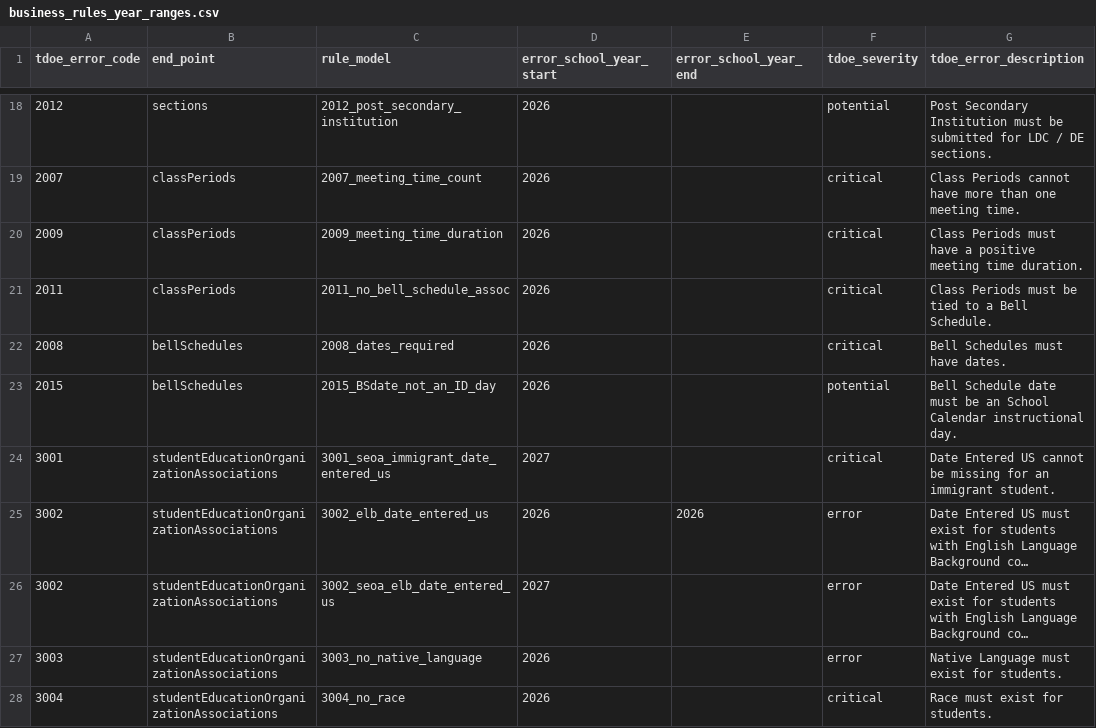
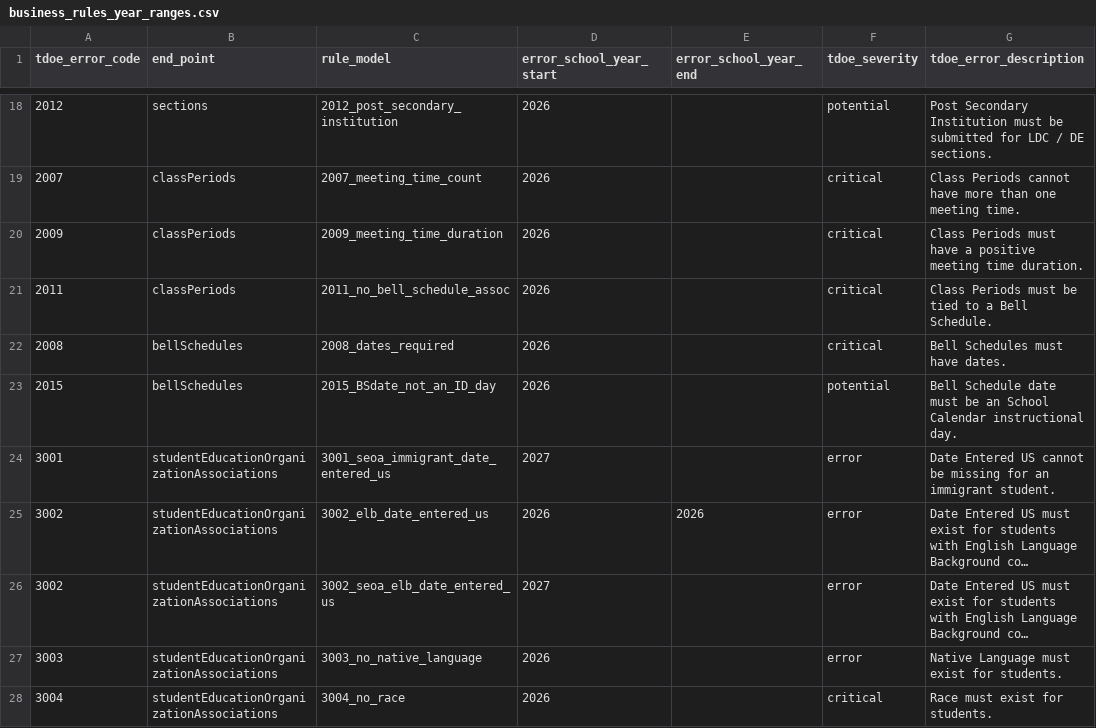
Before and after one commit to tnedu/stadium_tennessee, a CSV file: dbt/seeds/tdoe/business_rules_year_ranges.csv, drawn as a sheet; only a part is shown, gaps mark what is left out; long unchanged cells end in …; the diff names each change by its address in the sheet, - before the commit and + after, or states it on an @@ line.

Commit message:
TEDS-1354 -- BR 3001 set to error tdoe-severity.

```diff
--- a/dbt/seeds/tdoe/business_rules_year_ranges.csv
+++ b/dbt/seeds/tdoe/business_rules_year_ranges.csv
-F24 (tdoe_severity): critical
+F24 (tdoe_severity): error
```
Also changed, not shown: 1 other file.
